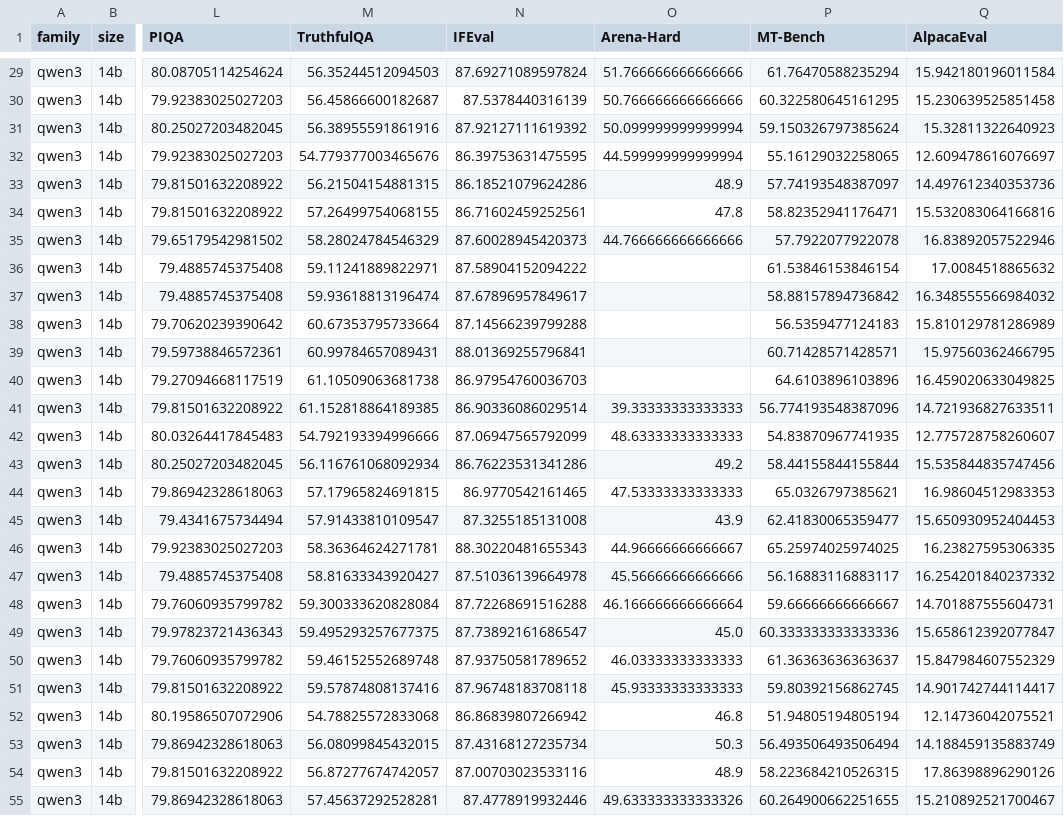
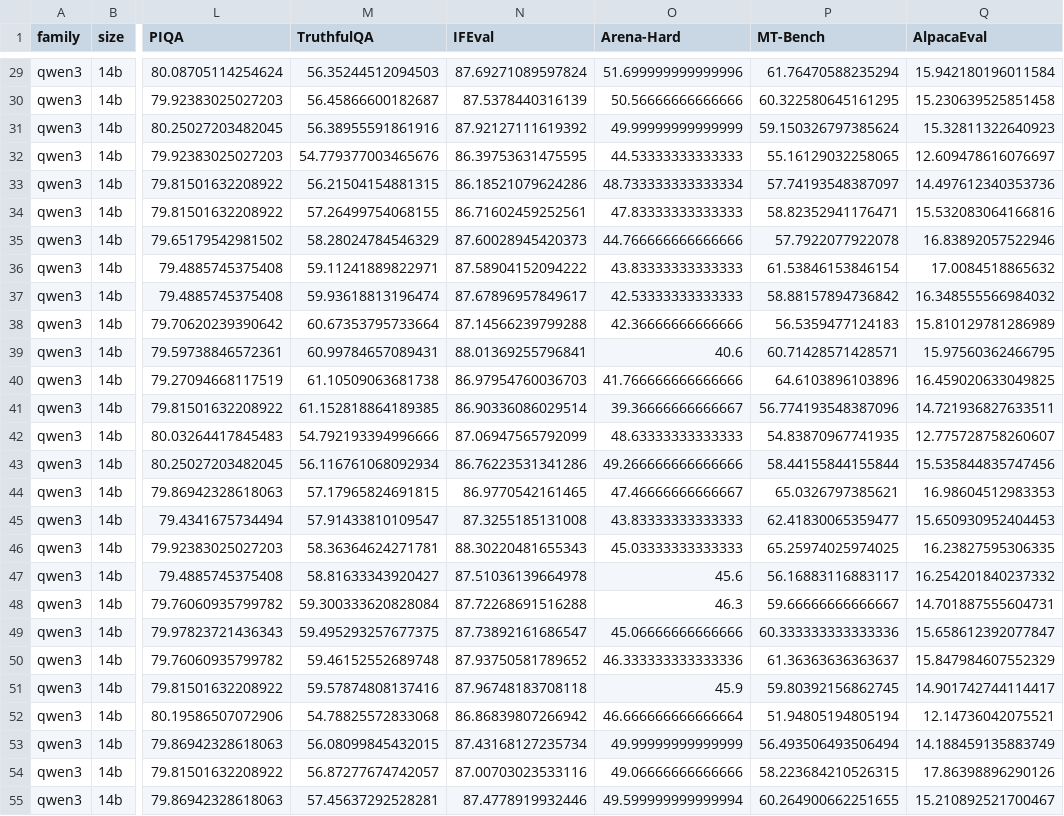
Before and after one commit to HannanJaved/iclr2027-dpo-hpo-dataset, a CSV file: data/qwen3_14b_ultrafeedback_raw.csv, drawn as a sheet; only a part is shown, gaps mark what is left out; the diff covers the shown part only; the diff names each change by its address in the sheet, - before the commit and + after, or states it on an @@ line.

Commit message:
Fill missing Arena-Hard scores in Qwen3-14B UltraFeedback tables.

```diff
--- a/data/qwen3_14b_ultrafeedback_raw.csv
+++ b/data/qwen3_14b_ultrafeedback_raw.csv
-O29 (Arena-Hard): 51.766666666666666
+O29 (Arena-Hard): 51.699999999999996
-O30 (Arena-Hard): 50.766666666666666
+O30 (Arena-Hard): 50.56666666666666
-O31 (Arena-Hard): 50.099999999999994
+O31 (Arena-Hard): 49.99999999999999
-O32 (Arena-Hard): 44.599999999999994
+O32 (Arena-Hard): 44.53333333333333
-O33 (Arena-Hard): 48.9
+O33 (Arena-Hard): 48.733333333333334
-O34 (Arena-Hard): 47.8
+O34 (Arena-Hard): 47.83333333333333
-O36 (Arena-Hard): (empty)
+O36 (Arena-Hard): 43.83333333333333
-O37 (Arena-Hard): (empty)
+O37 (Arena-Hard): 42.53333333333333
-O38 (Arena-Hard): (empty)
+O38 (Arena-Hard): 42.36666666666666
-O39 (Arena-Hard): (empty)
+O39 (Arena-Hard): 40.6
-O40 (Arena-Hard): (empty)
+O40 (Arena-Hard): 41.766666666666666
-O41 (Arena-Hard): 39.33333333333333
+O41 (Arena-Hard): 39.36666666666667
-O43 (Arena-Hard): 49.2
+O43 (Arena-Hard): 49.266666666666666
-O44 (Arena-Hard): 47.53333333333333
+O44 (Arena-Hard): 47.46666666666667
-O45 (Arena-Hard): 43.9
+O45 (Arena-Hard): 43.83333333333333
-O46 (Arena-Hard): 44.96666666666667
+O46 (Arena-Hard): 45.03333333333333
-O47 (Arena-Hard): 45.56666666666666
+O47 (Arena-Hard): 45.6
-O48 (Arena-Hard): 46.166666666666664
+O48 (Arena-Hard): 46.3
-O49 (Arena-Hard): 45.0
+O49 (Arena-Hard): 45.06666666666666
-O50 (Arena-Hard): 46.03333333333333
+O50 (Arena-Hard): 46.333333333333336
-O51 (Arena-Hard): 45.93333333333333
+O51 (Arena-Hard): 45.9
-O52 (Arena-Hard): 46.8
+O52 (Arena-Hard): 46.666666666666664
-O53 (Arena-Hard): 50.3
+O53 (Arena-Hard): 49.99999999999999
-O54 (Arena-Hard): 48.9
+O54 (Arena-Hard): 49.06666666666666
-O55 (Arena-Hard): 49.633333333333326
+O55 (Arena-Hard): 49.599999999999994
```
Also changed, not shown: 60 edited cells elsewhere in this file, data/qwen3_14b_ultrafeedback_blackbox.csv.
